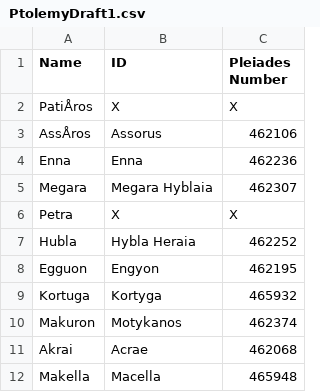
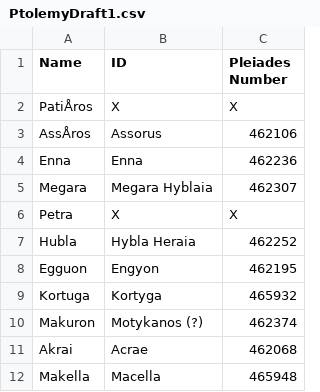
Before and after one commit to MPHamilton/PtolemyGeoData-Hamilton-Rupp-Clague, a CSV file: PtolemyDraft1.csv, drawn as a sheet.

Commit message:
Update PtolemyDraft1.csv

```diff
--- a/PtolemyDraft1.csv
+++ b/PtolemyDraft1.csv
@@ -9,3 +9,3 @@ Egguon,Engyon, 462195
 Kortuga,Kortyga, 465932
-Makuron,Motykanos, 462374
+Makuron,Motykanos (?), 462374
 Akrai, Acrae, 462068
```
